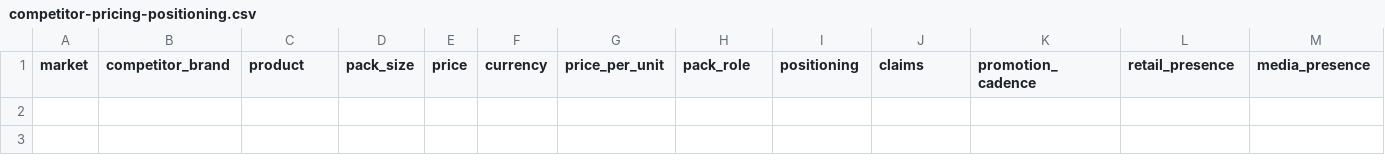
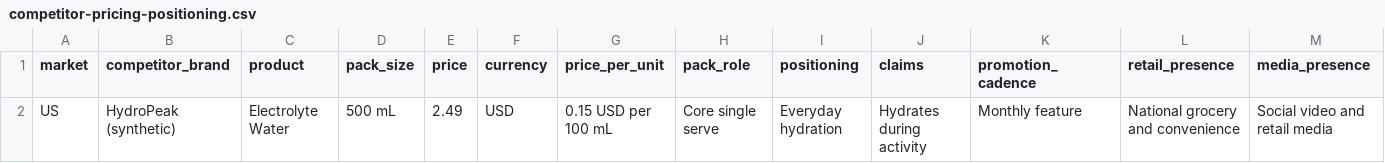
Before and after one commit to arjha10-max/dipam-agent-portfolio, a CSV file: templates/competitor-pricing-positioning.csv, drawn as a sheet; only a part is shown; rows hold the shown columns only; the diff names each change by its address in the sheet, - before the commit and + after, or states it on an @@ line.

```diff
--- a/templates/competitor-pricing-positioning.csv
+++ b/templates/competitor-pricing-positioning.csv
+row 2: US | HydroPeak (synthetic) | Electrolyte Water | 500 mL | 2.49 | USD | 0.15 USD per 100 mL | Core single serve | Everyday hydration | Hydrates during activity | Monthly feature | National grocery and convenience | Social video and retail media
```
Also changed, not shown: templates/channel-evaluation.csv, templates/creative-variant-matrix.csv, 18 other files.
